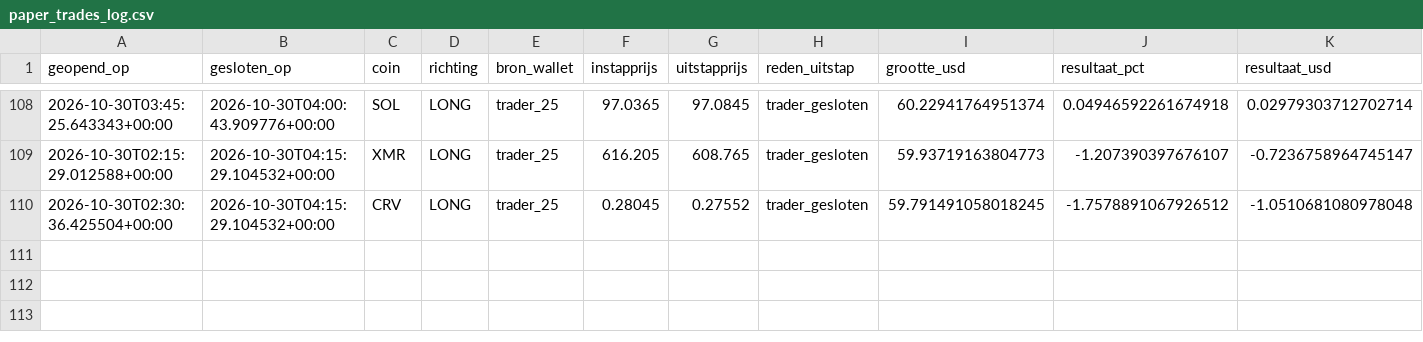
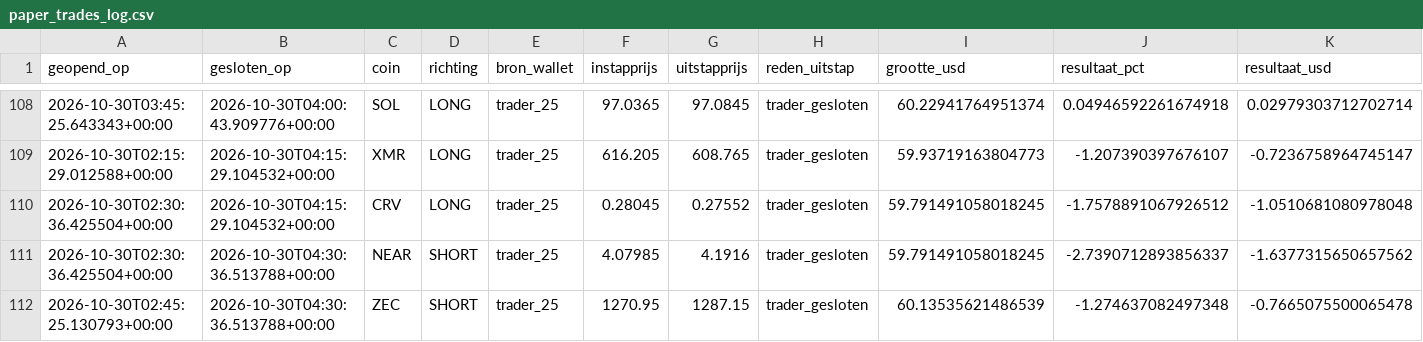
Before and after one commit to wave25031/copytrack, a CSV file: copytrack_voor_github/output/paper_trades_log.csv, drawn as a sheet; only a part is shown, gaps mark what is left out; rows hold the shown columns only; the diff names each change by its address in the sheet, - before the commit and + after, or states it on an @@ line.

```diff
--- a/copytrack_voor_github/output/paper_trades_log.csv
+++ b/copytrack_voor_github/output/paper_trades_log.csv
+row 111: 2026-10-30T02:30:36.425504+00:00 | 2026-10-30T04:30:36.513788+00:00 | NEAR | SHORT | trader_25 | 4.07985 | 4.1916 | trader_gesloten | 59.791491058018245 | -2.7390712893856337 | -1.6377315650657562
+row 112: 2026-10-30T02:45:25.130793+00:00 | 2026-10-30T04:30:36.513788+00:00 | ZEC | SHORT | trader_25 | 1270.95 | 1287.15 | trader_gesloten | 60.13535621486539 | -1.274637082497348 | -0.7665075500065478
```
Also changed, not shown: copytrack_voor_github/output/signals_log.csv, 2 other files.
